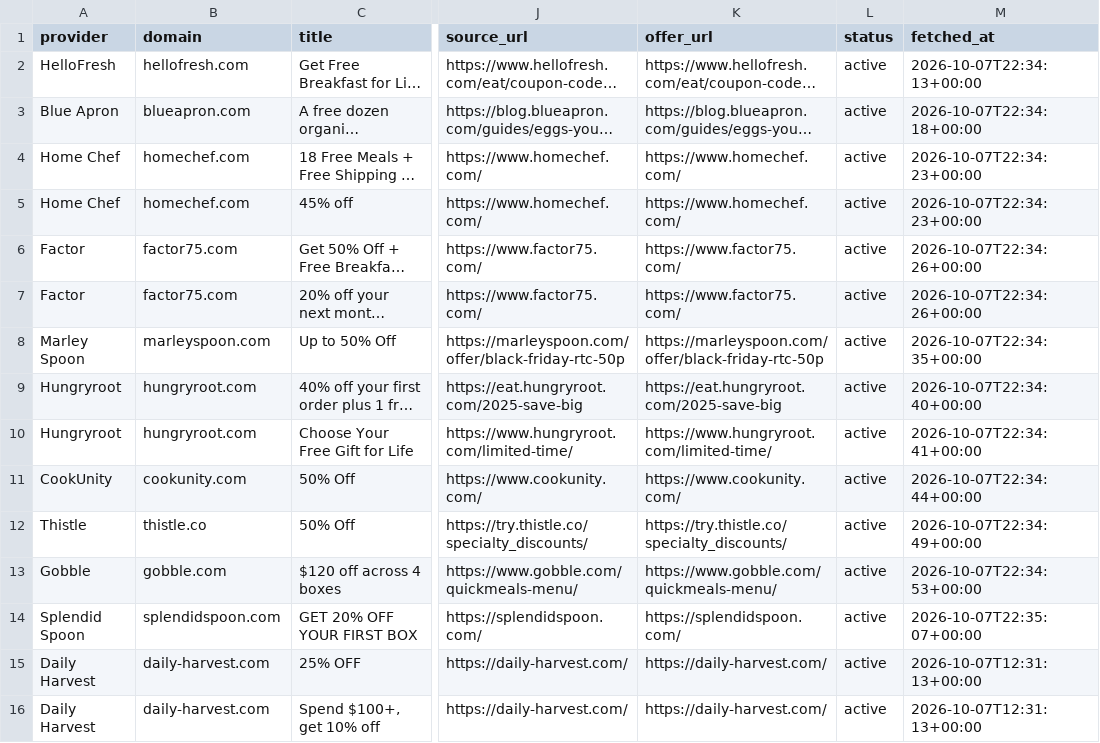
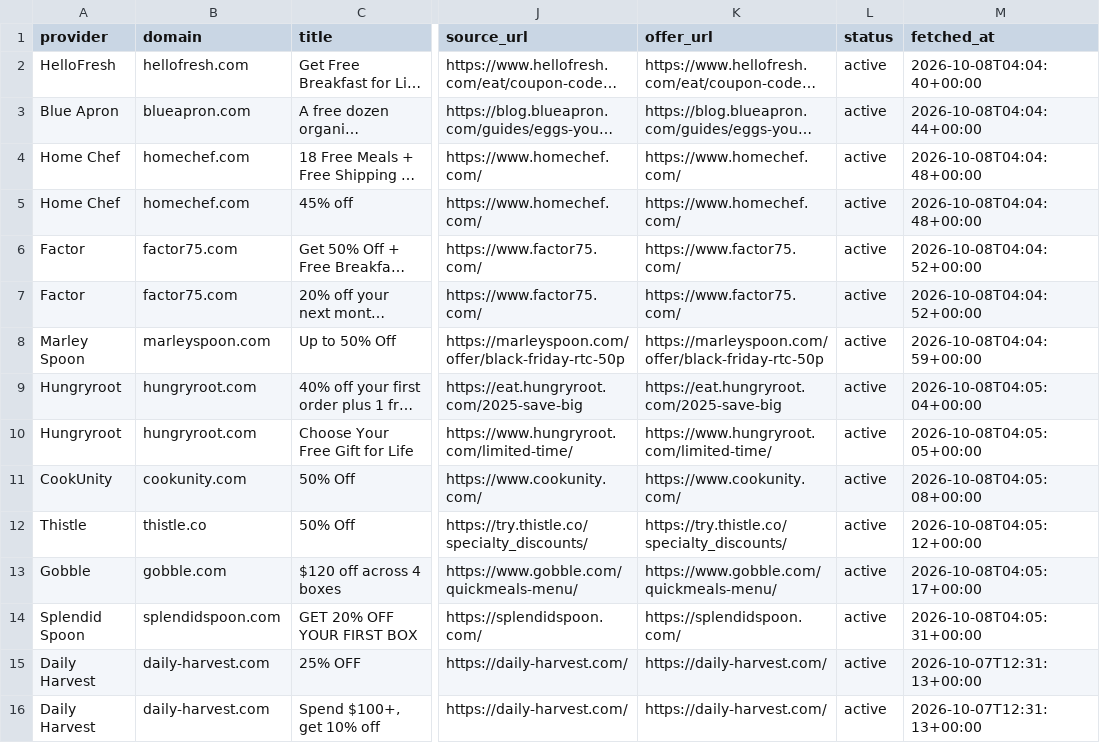
Before and after one commit to longlicode/hellofresh-deals-promo-radar, a CSV file: public/offers.csv, drawn as a sheet; only a part is shown, gaps mark what is left out; long unchanged cells end in …; the diff covers the shown part only; the diff names each change by its address in the sheet, - before the commit and + after, or states it on an @@ line.

```diff
--- a/public/offers.csv
+++ b/public/offers.csv
-M2 (fetched_at): 2026-10-07T22:34:13+00:00
+M2 (fetched_at): 2026-10-08T04:04:40+00:00
-M3 (fetched_at): 2026-10-07T22:34:18+00:00
+M3 (fetched_at): 2026-10-08T04:04:44+00:00
-M4:M5 (fetched_at): 2026-10-07T22:34:23+00:00
+M4:M5 (fetched_at): 2026-10-08T04:04:48+00:00
-M6:M7 (fetched_at): 2026-10-07T22:34:26+00:00
+M6:M7 (fetched_at): 2026-10-08T04:04:52+00:00
-M8 (fetched_at): 2026-10-07T22:34:35+00:00
+M8 (fetched_at): 2026-10-08T04:04:59+00:00
-M9 (fetched_at): 2026-10-07T22:34:40+00:00
+M9 (fetched_at): 2026-10-08T04:05:04+00:00
-M10 (fetched_at): 2026-10-07T22:34:41+00:00
+M10 (fetched_at): 2026-10-08T04:05:05+00:00
-M11 (fetched_at): 2026-10-07T22:34:44+00:00
+M11 (fetched_at): 2026-10-08T04:05:08+00:00
-M12 (fetched_at): 2026-10-07T22:34:49+00:00
+M12 (fetched_at): 2026-10-08T04:05:12+00:00
-M13 (fetched_at): 2026-10-07T22:34:53+00:00
+M13 (fetched_at): 2026-10-08T04:05:17+00:00
-M14 (fetched_at): 2026-10-07T22:35:07+00:00
+M14 (fetched_at): 2026-10-08T04:05:31+00:00
```
Also changed, not shown: 23 edited cells elsewhere in this file, 2 other files.
